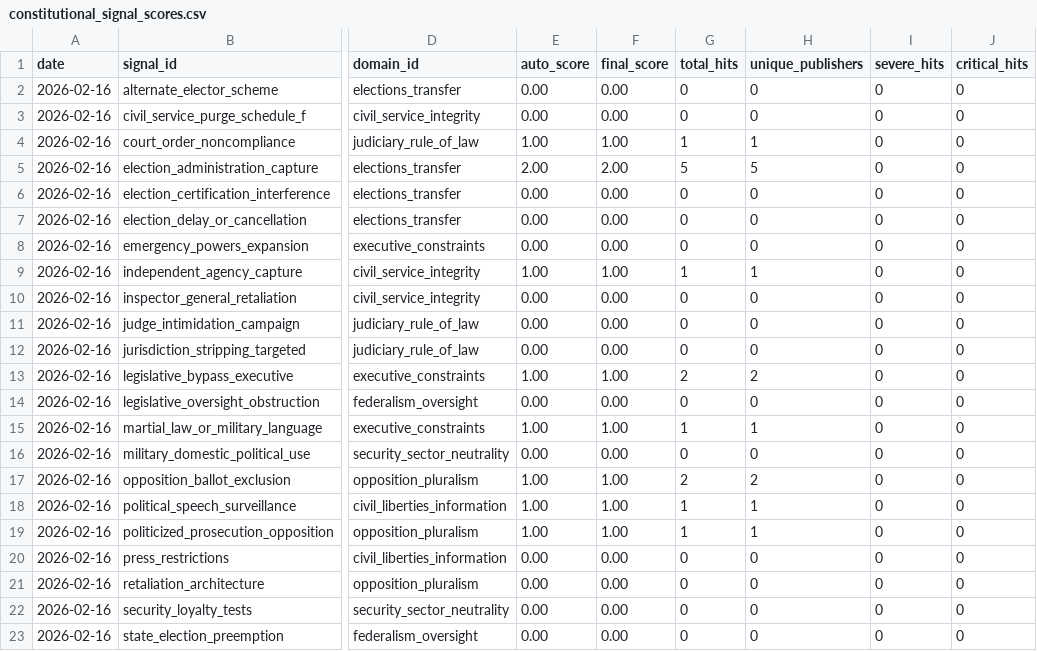
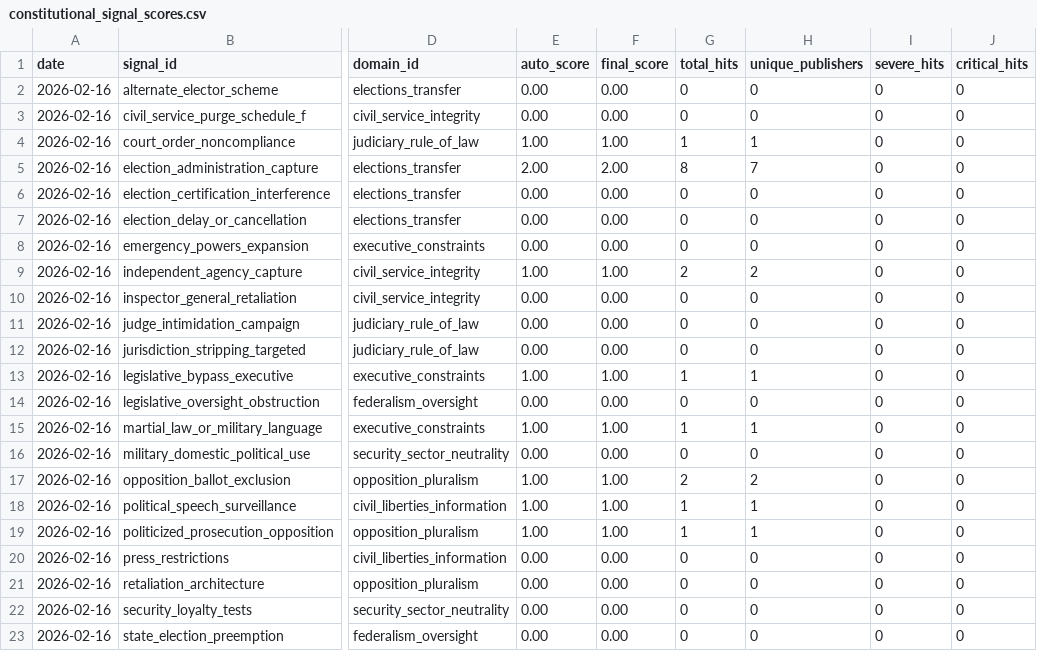
Before and after one commit to enkiEng/us-constitutional-risk-daily, a CSV file: data/constitutional_signal_scores.csv, drawn as a sheet; only a part is shown, gaps mark what is left out; the diff names each change by its address in the sheet, - before the commit and + after, or states it on an @@ line.

```diff
--- a/data/constitutional_signal_scores.csv
+++ b/data/constitutional_signal_scores.csv
-G5 (total_hits): 5
+G5 (total_hits): 8
-H5 (unique_publishers): 5
+H5 (unique_publishers): 7
-G9 (total_hits): 1
+G9 (total_hits): 2
-H9 (unique_publishers): 1
+H9 (unique_publishers): 2
-G13 (total_hits): 2
+G13 (total_hits): 1
-H13 (unique_publishers): 2
+H13 (unique_publishers): 1
```
Also changed, not shown: 5 other files.
